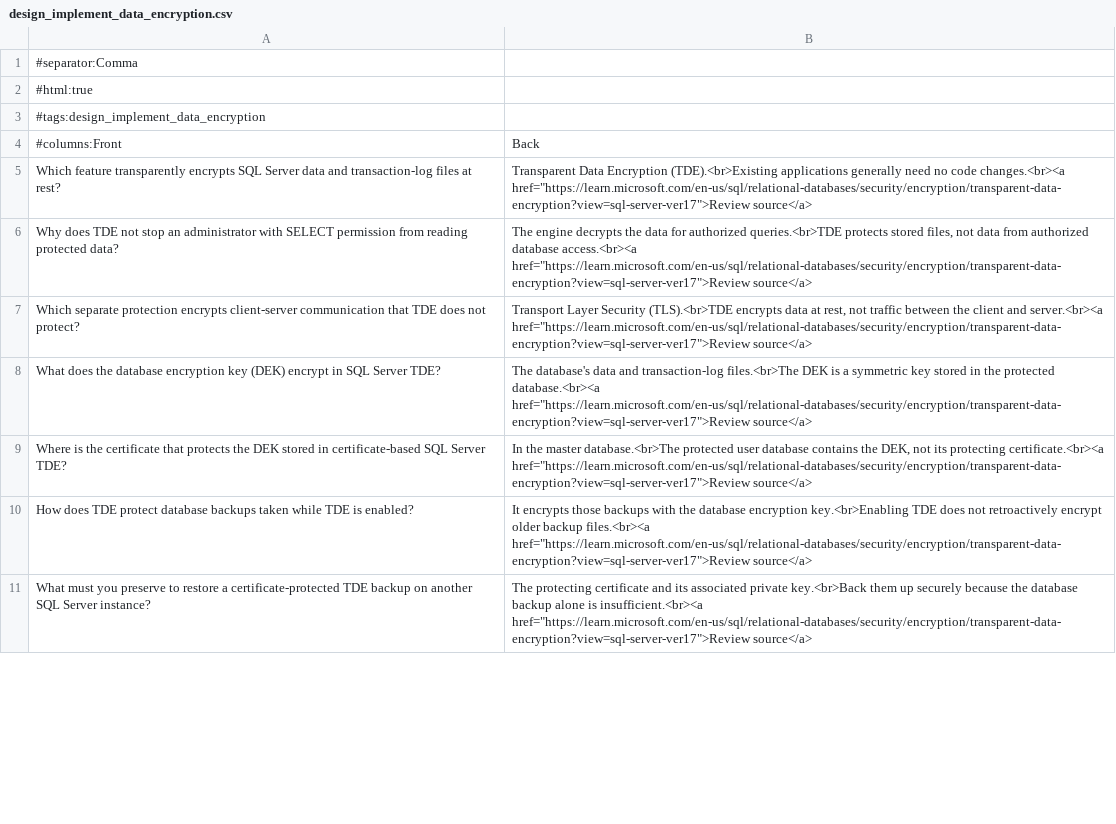
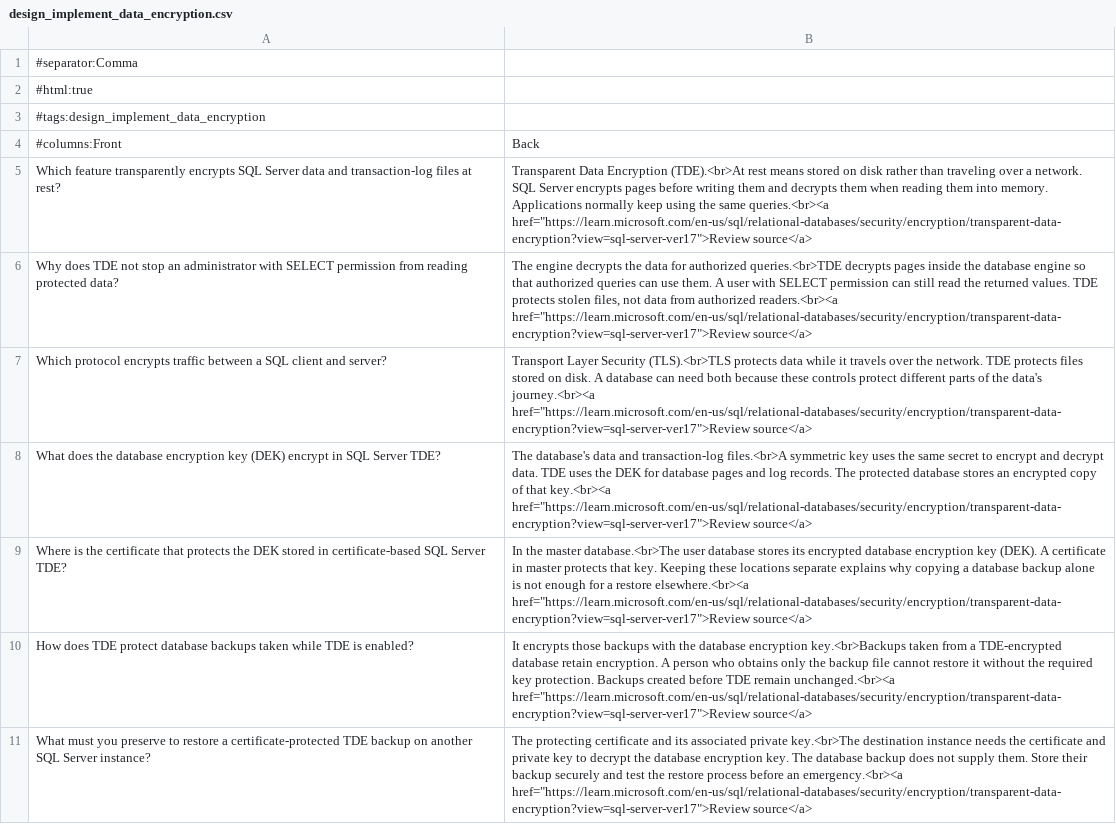
Before and after one commit to timstoner/study-cards, a CSV file: dp800/Secure, optimize, and deploy database solutions/Implement data security and compliance with SQL/design_implement_data_encryption.csv, drawn as a sheet; only a part is shown; removed rows and columns are numbered as before the commit, all else as after; the diff covers the shown part only; the diff names each change by its address in the sheet, - before the commit and + after, or states it on an @@ line.

```diff
--- a/dp800/Secure, optimize, and deploy database solutions/Implement data security and compliance with SQL/design_implement_data_encryption.csv
+++ b/dp800/Secure, optimize, and deploy database solutions/Implement data security and compliance with SQL/design_implement_data_encryption.csv
-B5: …Data Encryption (TDE).<br>Existing applications generally need no code changes.<br><a href="https://learn.microsoft.com/en-us/sql/relational-databases/security/encryption/transparent-data-encryption?view=sql-server-ver17">Review source</a>
+B5: …Data Encryption (TDE).<br>At rest means stored on disk rather than traveling over a network. SQL Server encrypts pages before writing them and decrypts them when reading them into memory. Applications normally keep using the same queries.<br><a href="https://learn.microsoft.com/en-us/sql/relational-databases/security/encryption/transparent-data-encryption?view=sql-server-ver17">Review source</a>
-B6: …authorized queries.<br>TDE protects stored files, not data from authorized database access.<br><a href="https://learn.microsoft.com/en-us/sql/relational-databases/security/encryption/transparent-data-encryption?view=sql-server-ver17">Review source</a>
+B6: …authorized queries.<br>TDE decrypts pages inside the database engine so that authorized queries can use them. A user with SELECT permission can still read the returned values. TDE protects stolen files, not data from authorized readers.<br><a href="https://learn.microsoft.com/en-us/sql/relational-databases/security/encryption/transparent-data-encryption?view=sql-server-ver17">Review source</a>
-row 7: Which separate protection encrypts client-server communication that TDE does not protect? | Transport Layer Security (TLS).<br>TDE encrypts data at rest, not traffic between the client and server.<br><a href="https://learn.microsoft.com/en-us/sql/relational-databases/security/encryption/transparent-data-encryption?view=sql-server-ver17">Review source</a>
+row 7: Which protocol encrypts traffic between a SQL client and server? | Transport Layer Security (TLS).<br>TLS protects data while it travels over the network. TDE protects files stored on disk. A database can need both because these controls protect different parts of the data's journey.<br><a href="https://learn.microsoft.com/en-us/sql/relational-databases/security/encryption/transparent-data-encryption?view=sql-server-ver17">Review source</a>
-B8: …and transaction-log files.<br>The DEK is a symmetric key stored in the protected database.<br><a href="https://learn.microsoft.com/en-us/sql/relational-databases/security/encryption/transparent-data-encryption?view=sql-server-ver17">Review source</a>
+B8: …and transaction-log files.<br>A symmetric key uses the same secret to encrypt and decrypt data. TDE uses the DEK for database pages and log records. The protected database stores an encrypted copy of that key.<br><a href="https://learn.microsoft.com/en-us/sql/relational-databases/security/encryption/transparent-data-encryption?view=sql-server-ver17">Review source</a>
-B9: …master database.<br>The protected user database contains the DEK, not its protecting certificate.<br><a href="https://learn.microsoft.com/en-us/sql/relational-databases/security/encryption/transparent-data-encryption?view=sql-server-ver17">Review source</a>
+B9: …master database.<br>The user database stores its encrypted database encryption key (DEK). A certificate in master protects that key. Keeping these locations separate explains why copying a database backup alone is not enough for a restore elsewhere.<br><a href="https://learn.microsoft.com/en-us/sql/relational-databases/security/encryption/transparent-data-encryption?view=sql-server-ver17">Review source</a>
-B10: …database encryption key.<br>Enabling TDE does not retroactively encrypt older backup files.<br><a href="https://learn.microsoft.com/en-us/sql/relational-databases/security/encryption/transparent-data-encryption?view=sql-server-ver17">Review source</a>
+B10: …database encryption key.<br>Backups taken from a TDE-encrypted database retain encryption. A person who obtains only the backup file cannot restore it without the required key protection. Backups created before TDE remain unchanged.<br><a href="https://learn.microsoft.com/en-us/sql/relational-databases/security/encryption/transparent-data-encryption?view=sql-server-ver17">Review source</a>
-B11: …associated private key.<br>Back them up securely because the database backup alone is insufficient.<br><a href="https://learn.microsoft.com/en-us/sql/relational-databases/security/encryption/transparent-data-encryption?view=sql-server-ver17">Review source</a>
+B11: …associated private key.<br>The destination instance needs the certificate and private key to decrypt the database encryption key. The database backup does not supply them. Store their backup securely and test the restore process before an emergency.<br><a href="https://learn.microsoft.com/en-us/sql/relational-databases/security/encryption/transparent-data-encryption?view=sql-server-ver17">Review source</a>
```
Also changed, not shown: 1 added row, 1 removed row and 35 edited cells elsewhere in this file, dp800/Secure, optimize, and deploy database solutions/Implement data security and compliance with SQL/design_implement_object_level_permissions_cloze.csv, dp800/Secure, optimize, and deploy database solutions/Implement data security and compliance with SQL/design_implement_row_level_security.csv, 43 other files.
